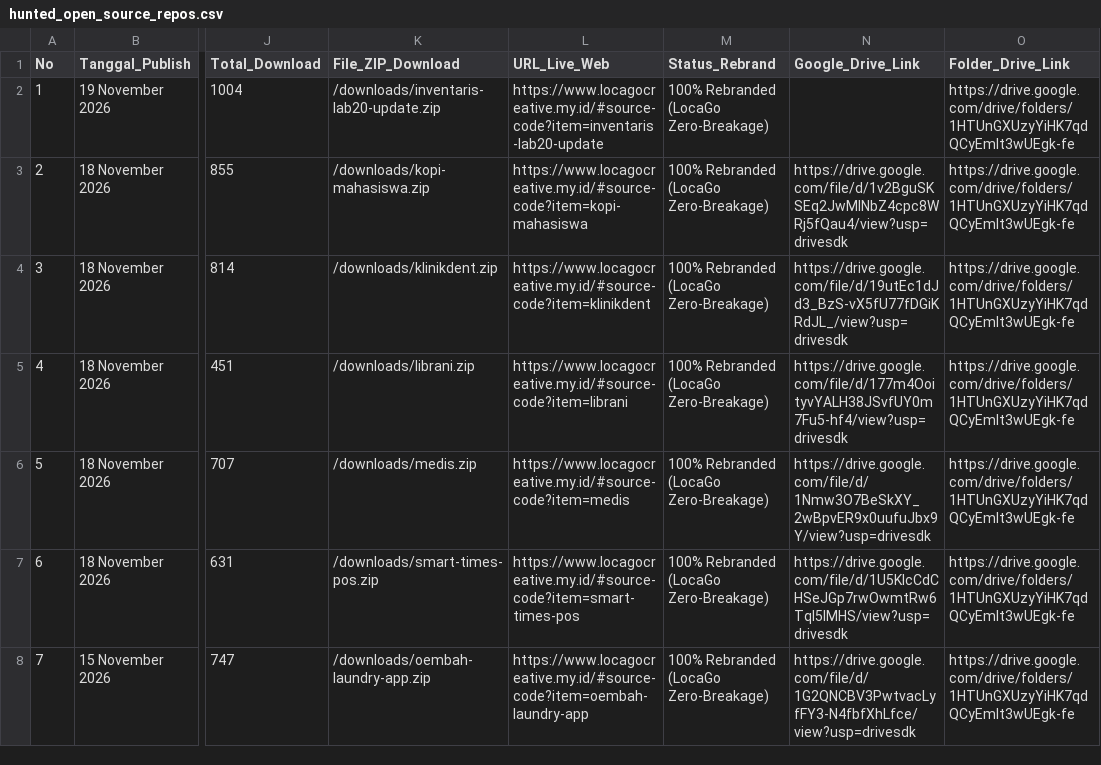
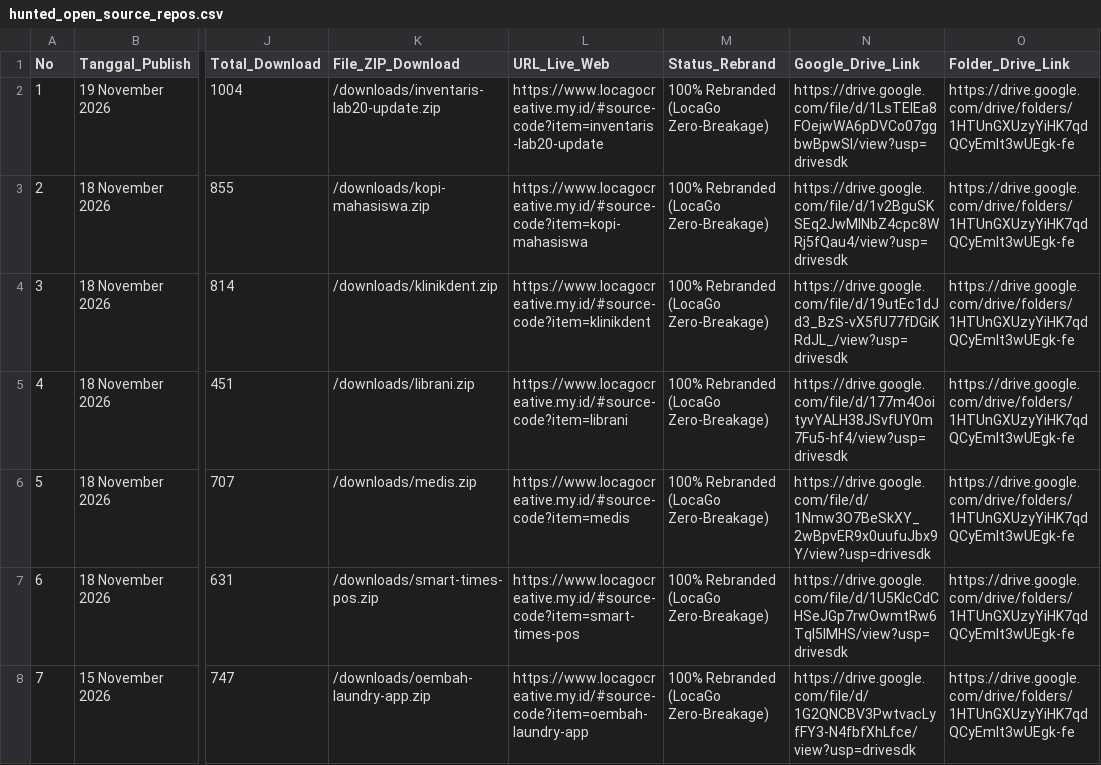
Before and after one commit to mfahmiq/LocaGo-Creative, a CSV file: public/downloads/hunted_open_source_repos.csv, drawn as a sheet; only a part is shown, gaps mark what is left out; the diff names each change by its address in the sheet, - before the commit and + after, or states it on an @@ line.

Commit message:
chore(source-code): set Drive Vault link for inventaris-lab20-update in CSV

```diff
--- a/public/downloads/hunted_open_source_repos.csv
+++ b/public/downloads/hunted_open_source_repos.csv
-N2 (Google_Drive_Link): (empty)
+N2 (Google_Drive_Link): https://drive.google.com/file/d/1LsTElEa8FOejwWA6pDVCo07ggbwBpwSI/view?usp=drivesdk
```
